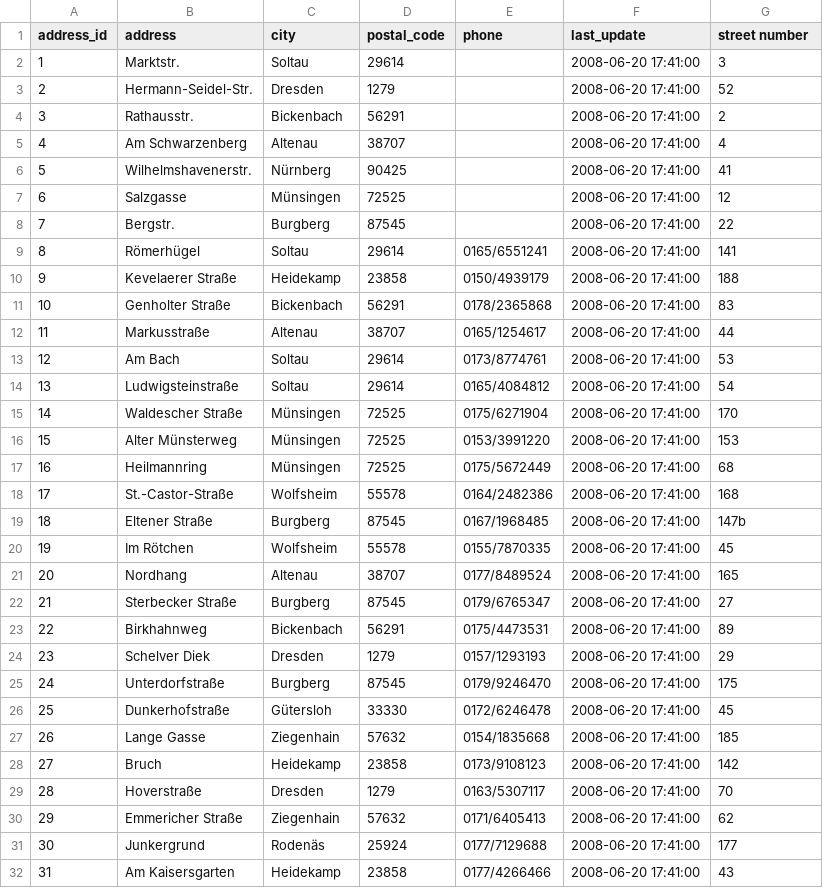
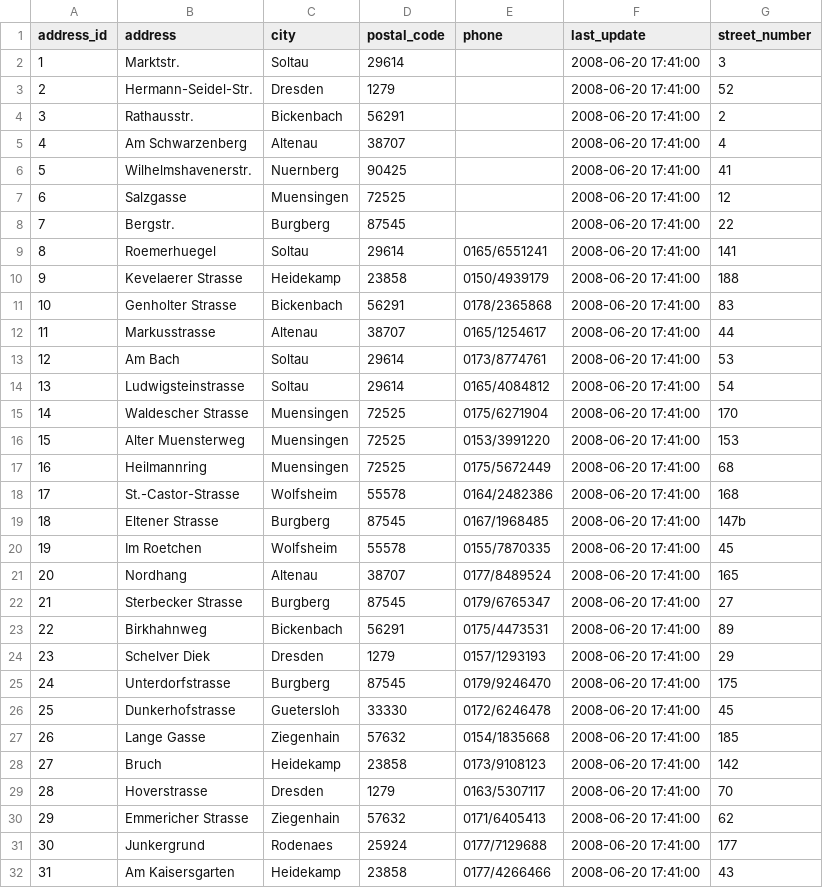
Before and after one commit to brrrachel/MultCaseNotionLogExtr, a CSV file: data/Online_Rental_Shop/ownDataBaseData/address.csv, drawn as a sheet; only a part is shown; the diff covers the shown part only.

```diff
--- a/data/Online_Rental_Shop/ownDataBaseData/address.csv
+++ b/data/Online_Rental_Shop/ownDataBaseData/address.csv
@@ -1 +1 @@
-"address_id";"address";"city";"postal_code";"phone";"last_update";"street number"
+address_id;address;city;postal_code;phone;last_update;street_number
@@ -6,2 +6,2 @@
-5;"Wilhelmshavenerstr.";"Nürnberg";"90425";"";"2008-06-20 17:41:00";"41"
-6;"Salzgasse";"Münsingen";"72525";"";"2008-06-20 17:41:00";"12"
+5;Wilhelmshavenerstr.;Nuernberg;90425;;2008-06-20 17:41:00;41
+6;Salzgasse;Muensingen;72525;;2008-06-20 17:41:00;12
@@ -9,4 +9,4 @@
-8;"Römerhügel";"Soltau";"29614";"0165/6551241";"2008-06-20 17:41:00";"141"
-9;"Kevelaerer Straße";"Heidekamp";"23858";"0150/4939179";"2008-06-20 17:41:00";"188"
-10;"Genholter Straße";"Bickenbach";"56291";"0178/2365868";"2008-06-20 17:41:00";"83"
-11;"Markusstraße";"Altenau";"38707";"0165/1254617";"2008-06-20 17:41:00";"44"
+8;Roemerhuegel;Soltau;29614;0165/6551241;2008-06-20 17:41:00;141
+9;Kevelaerer Strasse;Heidekamp;23858;0150/4939179;2008-06-20 17:41:00;188
+10;Genholter Strasse;Bickenbach;56291;0178/2365868;2008-06-20 17:41:00;83
+11;Markusstrasse;Altenau;38707;0165/1254617;2008-06-20 17:41:00;44
@@ -14,7 +14,7 @@
-13;"Ludwigsteinstraße";"Soltau";"29614";"0165/4084812";"2008-06-20 17:41:00";"54"
-14;"Waldescher Straße";"Münsingen";"72525";"0175/6271904";"2008-06-20 17:41:00";"170"
-15;"Alter Münsterweg";"Münsingen";"72525";"0153/3991220";"2008-06-20 17:41:00";"153"
-16;"Heilmannring";"Münsingen";"72525";"0175/5672449";"2008-06-20 17:41:00";"68"
-17;"St.-Castor-Straße";"Wolfsheim";"55578";"0164/2482386";"2008-06-20 17:41:00";"168"
-18;"Eltener Straße";"Burgberg";"87545";"0167/1968485";"2008-06-20 17:41:00";"147b"
-19;"Im Rötchen";"Wolfsheim";"55578";"0155/7870335";"2008-06-20 17:41:00";"45"
+13;Ludwigsteinstrasse;Soltau;29614;0165/4084812;2008-06-20 17:41:00;54
+14;Waldescher Strasse;Muensingen;72525;0175/6271904;2008-06-20 17:41:00;170
+15;Alter Muensterweg;Muensingen;72525;0153/3991220;2008-06-20 17:41:00;153
+16;Heilmannring;Muensingen;72525;0175/5672449;2008-06-20 17:41:00;68
+17;St.-Castor-Strasse;Wolfsheim;55578;0164/2482386;2008-06-20 17:41:00;168
+18;Eltener Strasse;Burgberg;87545;0167/1968485;2008-06-20 17:41:00;147b
+19;Im Roetchen;Wolfsheim;55578;0155/7870335;2008-06-20 17:41:00;45
@@ -22 +22 @@
-21;"Sterbecker Straße";"Burgberg";"87545";"0179/6765347";"2008-06-20 17:41:00";"27"
+21;Sterbecker Strasse;Burgberg;87545;0179/6765347;2008-06-20 17:41:00;27
@@ -25,2 +25,2 @@
-24;"Unterdorfstraße";"Burgberg";"87545";"0179/9246470";"2008-06-20 17:41:00";"175"
-25;"Dunkerhofstraße";"Gütersloh";"33330";"0172/6246478";"2008-06-20 17:41:00";"45"
+24;Unterdorfstrasse;Burgberg;87545;0179/9246470;2008-06-20 17:41:00;175
+25;Dunkerhofstrasse;Guetersloh;33330;0172/6246478;2008-06-20 17:41:00;45
@@ -29,3 +29,3 @@
-28;"Hoverstraße";"Dresden";"1279";"0163/5307117";"2008-06-20 17:41:00";"70"
-29;"Emmericher Straße";"Ziegenhain";"57632";"0171/6405413";"2008-06-20 17:41:00";"62"
-30;"Junkergrund";"Rodenäs";"25924";"0177/7129688";"2008-06-20 17:41:00";"177"
+28;Hoverstrasse;Dresden;1279;0163/5307117;2008-06-20 17:41:00;70
+29;Emmericher Strasse;Ziegenhain;57632;0171/6405413;2008-06-20 17:41:00;62
+30;Junkergrund;Rodenaes;25924;0177/7129688;2008-06-20 17:41:00;177
```
Also changed, not shown: 69 edited cells elsewhere in this file, data/Online_Rental_Shop/ownDataBaseData/customer.csv, data/Online_Rental_Shop/ownDataBaseData/equipment.csv, 5 other files.
